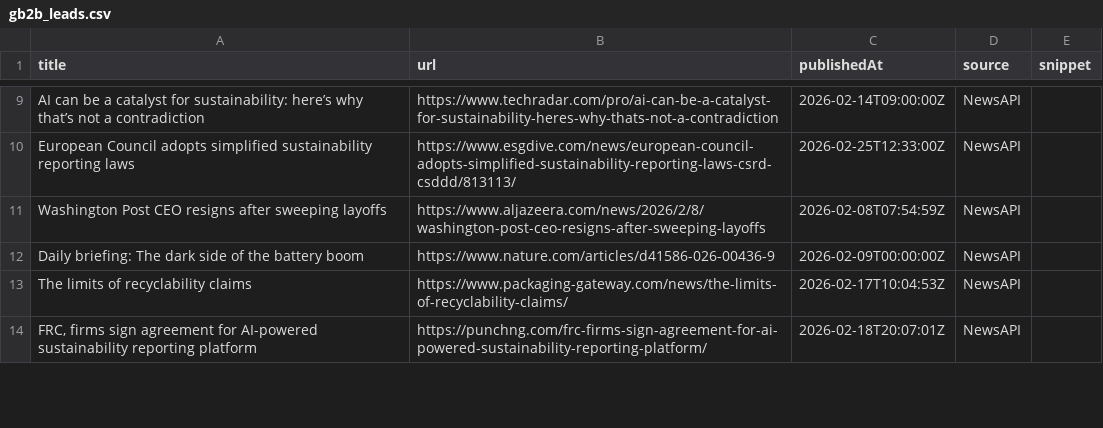
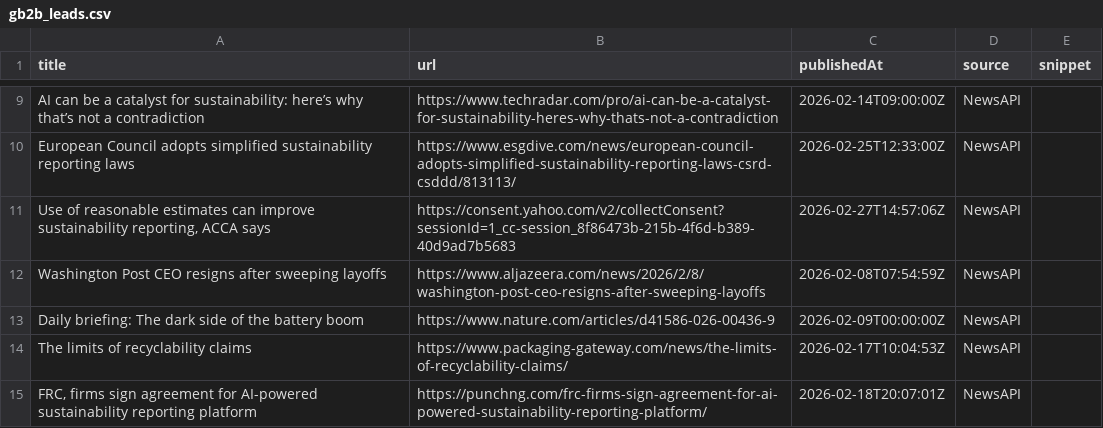
Before and after one commit to media-stack/gb2b-lead-finder, a CSV file: gb2b_leads.csv, drawn as a sheet; only a part is shown, gaps mark what is left out; the diff covers the shown part only.

```diff
--- a/gb2b_leads.csv
+++ b/gb2b_leads.csv
@@ -10,2 +10,3 @@ AI can be a catalyst for sustainability: here’s why that’s not a contradicti
 European Council adopts simplified sustainability reporting laws,https://www.esgdive.com/news/european-council-adopts-simplified-sustainability-reporting-laws-csrd-csddd/813113/,2026-02-25T12:33:00Z,NewsAPI,
+"Use of reasonable estimates can improve sustainability reporting, ACCA says",https://consent.yahoo.com/v2/collectConsent?sessionId=1_cc-session_8f86473b-215b-4f6d-b389-40d9ad7b5683,2026-02-27T14:57:06Z,NewsAPI,
 Washington Post CEO resigns after sweeping layoffs,https://www.aljazeera.com/news/2026/2/8/washington-post-ceo-resigns-after-sweeping-layoffs,2026-02-08T07:54:59Z,NewsAPI,
```
Also changed, not shown: 15 added rows, 13 removed rows, 1 moved row and 2 edited cells elsewhere in this file.
